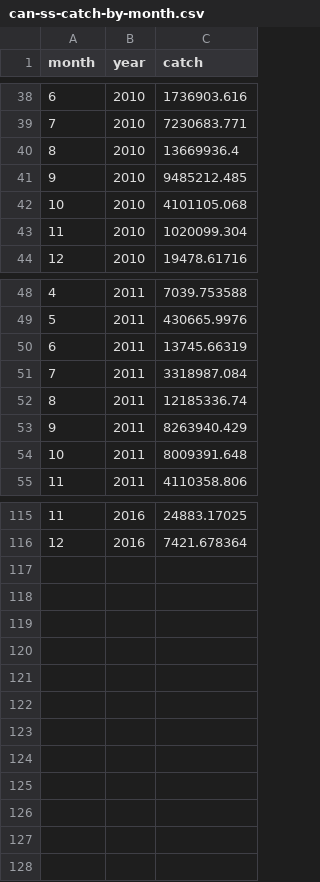
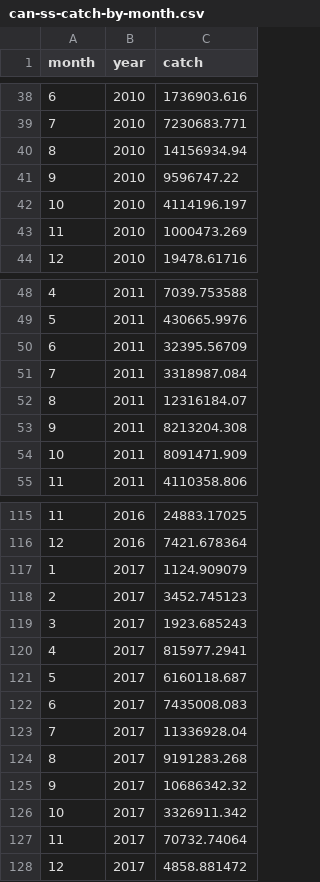
Before and after one commit to pacific-hake/hake-assessment, a CSV file: data/can-ss-catch-by-month.csv, drawn as a sheet; only a part is shown, gaps mark what is left out; the diff covers the shown part only.

```diff
--- a/data/can-ss-catch-by-month.csv
+++ b/data/can-ss-catch-by-month.csv
@@ -39,6 +39,6 @@ month,year,catch
 7,2010,7230683.771
-8,2010,13669936.4
-9,2010,9485212.485
-10,2010,4101105.068
-11,2010,1020099.304
+8,2010,14156934.94
+9,2010,9596747.22
+10,2010,4114196.197
+11,2010,1000473.269
 12,2010,19478.61716
@@ -49,7 +49,7 @@ month,year,catch
 5,2011,430665.9976
-6,2011,13745.66319
+6,2011,32395.56709
 7,2011,3318987.084
-8,2011,12185336.74
-9,2011,8263940.429
-10,2011,8009391.648
+8,2011,12316184.07
+9,2011,8213204.308
+10,2011,8091471.909
 11,2011,4110358.806
@@ -116 +116,13 @@ month,year,catch
 12,2016,7421.678364
+1,2017,1124.909079
+2,2017,3452.745123
+3,2017,1923.685243
+4,2017,815977.2941
+5,2017,6160118.687
+6,2017,7435008.083
+7,2017,11336928.04
+8,2017,9191283.268
+9,2017,10686342.32
+10,2017,3326911.342
+11,2017,70732.74064
+12,2017,4858.881472
```
Also changed, not shown: 7 edited cells elsewhere in this file, data/assessment-history.csv, data/can-age-data.csv, 17 other files.
